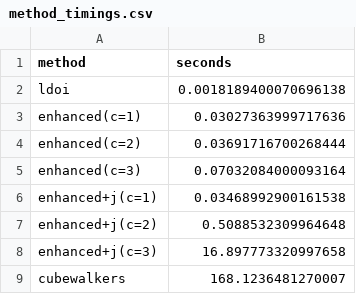
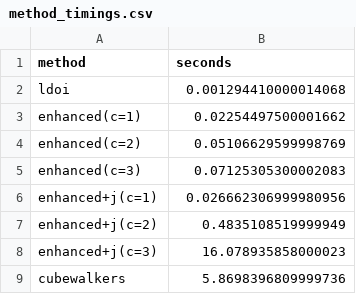
Before and after one commit to kyuhyongpark/boolmore, a CSV file: dev/logs/investigate_ldoi_vs_ldoi_enhanced/BreastCancer_primes_parsimonious_20261016_173102_9916_gen108/seed-4732b79018/method_timings.csv, drawn as a sheet.

```diff
--- a/dev/logs/investigate_ldoi_vs_ldoi_enhanced/BreastCancer_primes_parsimonious_20261016_173102_9916_gen108/seed-4732b79018/method_timings.csv
+++ b/dev/logs/investigate_ldoi_vs_ldoi_enhanced/BreastCancer_primes_parsimonious_20261016_173102_9916_gen108/seed-4732b79018/method_timings.csv
@@ -1,9 +1,9 @@
 method,seconds
-ldoi,0.0018189400070696138
-enhanced(c=1),0.03027363999717636
-enhanced(c=2),0.03691716700268444
-enhanced(c=3),0.07032084000093164
-enhanced+j(c=1),0.03468992900161538
-enhanced+j(c=2),0.5088532309964648
-enhanced+j(c=3),16.897773320997658
-cubewalkers,168.1236481270007
+ldoi,0.001294410000014068
+enhanced(c=1),0.02254497500001662
+enhanced(c=2),0.05106629599998769
+enhanced(c=3),0.07125305300002083
+enhanced+j(c=1),0.026662306999980956
+enhanced+j(c=2),0.4835108519999949
+enhanced+j(c=3),16.078935858000023
+cubewalkers,5.8698396809999736
```
Also changed, not shown: dev/logs/investigate_ldoi_vs_ldoi_enhanced/BreastCancer_primes_parsimonious_20261016_173102_9916_gen108/seed-4732b79018/entity_cmp.csv, dev/logs/investigate_ldoi_vs_ldoi_enhanced/BreastCancer_primes_parsimonious_20261016_173102_9916_gen108/seed-4732b79018/node_cmp.csv, 14 other files.
